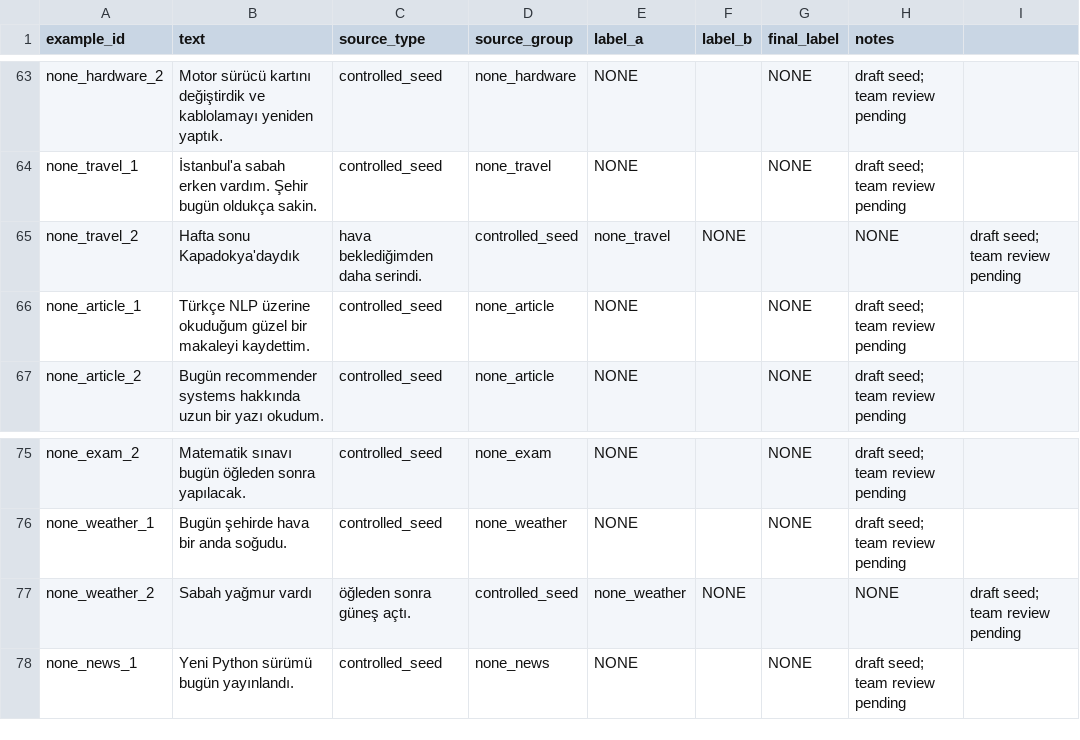
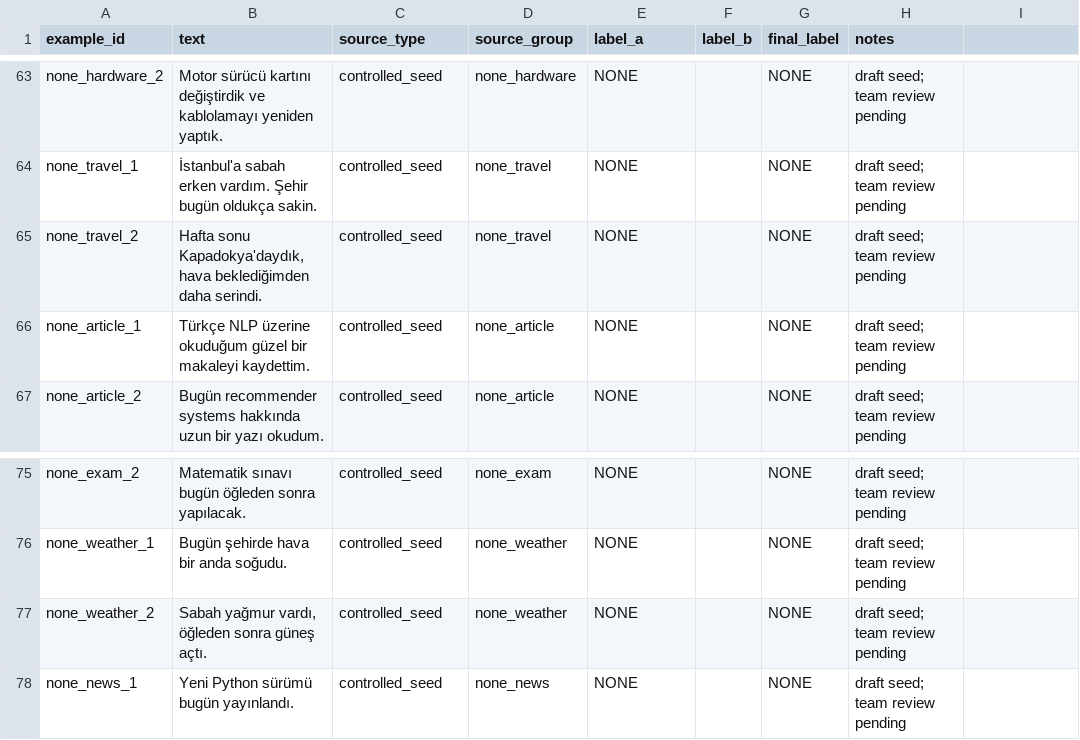
Before and after one commit to pablo228sos/niyet-nsosyal, a CSV file: data/response_gate_seed_v1.csv, drawn as a sheet; only a part is shown, gaps mark what is left out.

```diff
--- a/data/response_gate_seed_v1.csv
+++ b/data/response_gate_seed_v1.csv
@@ -64,3 +64,3 @@ none_hardware_2,Motor sürücü kartını değiştirdik ve kablolamayı yeniden
 none_travel_1,İstanbul'a sabah erken vardım. Şehir bugün oldukça sakin.,controlled_seed,none_travel,NONE,,NONE,draft seed; team review pending
-none_travel_2,Hafta sonu Kapadokya'daydık, hava beklediğimden daha serindi.,controlled_seed,none_travel,NONE,,NONE,draft seed; team review pending
+none_travel_2,"Hafta sonu Kapadokya'daydık, hava beklediğimden daha serindi.",controlled_seed,none_travel,NONE,,NONE,draft seed; team review pending
 none_article_1,Türkçe NLP üzerine okuduğum güzel bir makaleyi kaydettim.,controlled_seed,none_article,NONE,,NONE,draft seed; team review pending
@@ -76,3 +76,3 @@ none_exam_2,Matematik sınavı bugün öğleden sonra yapılacak.,controlled_see
 none_weather_1,Bugün şehirde hava bir anda soğudu.,controlled_seed,none_weather,NONE,,NONE,draft seed; team review pending
-none_weather_2,Sabah yağmur vardı, öğleden sonra güneş açtı.,controlled_seed,none_weather,NONE,,NONE,draft seed; team review pending
+none_weather_2,"Sabah yağmur vardı, öğleden sonra güneş açtı.",controlled_seed,none_weather,NONE,,NONE,draft seed; team review pending
 none_news_1,Yeni Python sürümü bugün yayınlandı.,controlled_seed,none_news,NONE,,NONE,draft seed; team review pending
```
Also changed, not shown: data/intent_seed_v1.csv, 11 other files.
